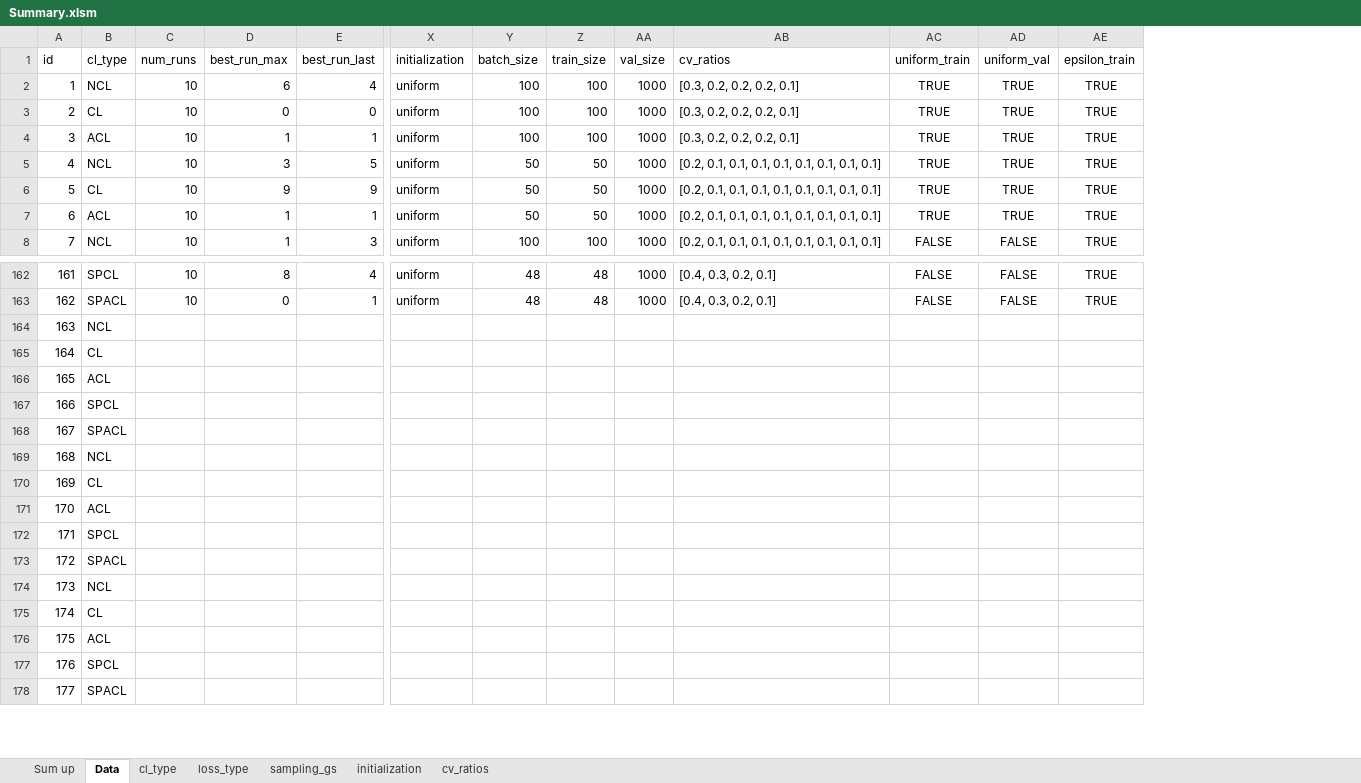
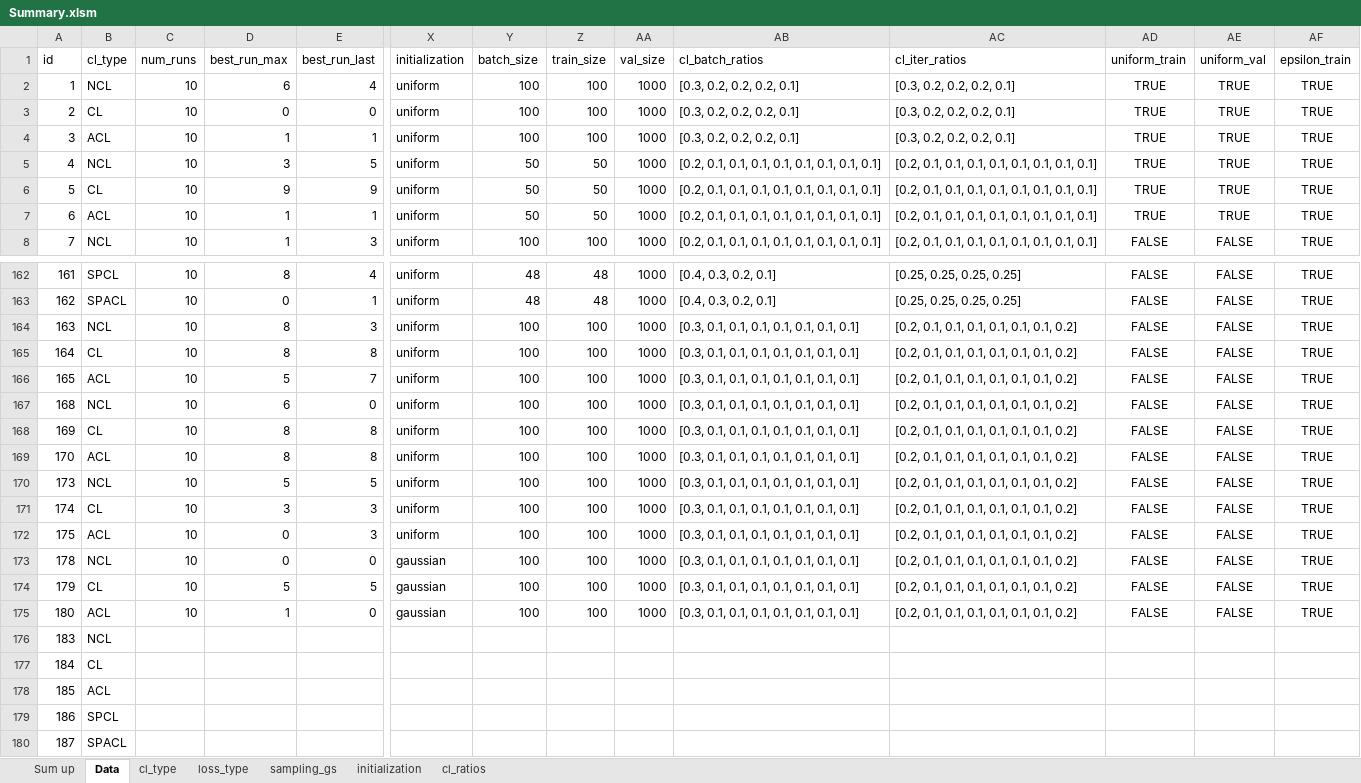
Before and after one commit to erikrecio/qurriculum_learning, an Excel workbook: qurriculum/Results/Summary.xlsm, sheet Data, drawn as a sheet; only a part is shown, gaps mark what is left out; values as stored, in another font and other column widths than the file's, no borders; table styles not drawn; addresses are those after the commit; rows hold the shown columns only; the diff covers the shown part only; the diff names each change by its address in the sheet, - before the commit and + after, or states it on an @@ line.

```diff
--- a/qurriculum/Results/Summary.xlsm (sheet Data)
+++ b/qurriculum/Results/Summary.xlsm (sheet Data)
-sheet tab: cv_ratios
+sheet tab: cl_ratios
+column AC (cl_iter_ratios), rows 2-8: [0.3, 0.2, 0.2, 0.2, 0.1] | [0.3, 0.2, 0.2, 0.2, 0.1] | [0.3, 0.2, 0.2, 0.2, 0.1] | [0.2, 0.1, 0.1, 0.1, 0.1, 0.1, 0.1, 0.1, 0.1] | [0.2, 0.1, 0.1, 0.1, 0.1, 0.1, 0.1, 0.1, 0.1] | [0.2, 0.1, 0.1, 0.1, 0.1, 0.1, 0.1, 0.1, 0.1] | [0.2, 0.1, 0.1, 0.1, 0.1, 0.1, 0.1, 0.1, 0.1]; rows 162-163: [0.25, 0.25, 0.25, 0.25] | [0.25, 0.25, 0.25, 0.25]
-AB1: cv_ratios
+AB1: cl_batch_ratios
@@ row 164 moved to row 201: 208 @@
@@ row 165 moved to row 197: 204 @@
@@ row 166 moved to row 198: 205 @@
@@ row 167 moved to row 199: 206 @@
@@ row 168 moved to row 200: 207 @@
@@ row 169 moved to row 206: 213 @@
@@ row 170 moved to row 202: 209 @@
@@ row 171 moved to row 203: 210 @@
@@ row 172 moved to row 204: 211 @@
@@ row 173 moved to row 205: 212 @@
+row 164: 163 | NCL | 10 | 8 | 3 | uniform | 100 | 100 | 1000 | [0.3, 0.1, 0.1, 0.1, 0.1, 0.1, 0.1, 0.1] | [0.2, 0.1, 0.1, 0.1, 0.1, 0.1, 0.1, 0.2] | FALSE | FALSE | TRUE
+row 165: 164 | CL | 10 | 8 | 8 | uniform | 100 | 100 | 1000 | [0.3, 0.1, 0.1, 0.1, 0.1, 0.1, 0.1, 0.1] | [0.2, 0.1, 0.1, 0.1, 0.1, 0.1, 0.1, 0.2] | FALSE | FALSE | TRUE
+row 166: 165 | ACL | 10 | 5 | 7 | uniform | 100 | 100 | 1000 | [0.3, 0.1, 0.1, 0.1, 0.1, 0.1, 0.1, 0.1] | [0.2, 0.1, 0.1, 0.1, 0.1, 0.1, 0.1, 0.2] | FALSE | FALSE | TRUE
+row 167: 168 | NCL | 10 | 6 | 0 | uniform | 100 | 100 | 1000 | [0.3, 0.1, 0.1, 0.1, 0.1, 0.1, 0.1, 0.1] | [0.2, 0.1, 0.1, 0.1, 0.1, 0.1, 0.1, 0.2] | FALSE | FALSE | TRUE
+row 168: 169 | CL | 10 | 8 | 8 | uniform | 100 | 100 | 1000 | [0.3, 0.1, 0.1, 0.1, 0.1, 0.1, 0.1, 0.1] | [0.2, 0.1, 0.1, 0.1, 0.1, 0.1, 0.1, 0.2] | FALSE | FALSE | TRUE
+row 169: 170 | ACL | 10 | 8 | 8 | uniform | 100 | 100 | 1000 | [0.3, 0.1, 0.1, 0.1, 0.1, 0.1, 0.1, 0.1] | [0.2, 0.1, 0.1, 0.1, 0.1, 0.1, 0.1, 0.2] | FALSE | FALSE | TRUE
+row 170: 173 | NCL | 10 | 5 | 5 | uniform | 100 | 100 | 1000 | [0.3, 0.1, 0.1, 0.1, 0.1, 0.1, 0.1, 0.1] | [0.2, 0.1, 0.1, 0.1, 0.1, 0.1, 0.1, 0.2] | FALSE | FALSE | TRUE
+row 171: 174 | CL | 10 | 3 | 3 | uniform | 100 | 100 | 1000 | [0.3, 0.1, 0.1, 0.1, 0.1, 0.1, 0.1, 0.1] | [0.2, 0.1, 0.1, 0.1, 0.1, 0.1, 0.1, 0.2] | FALSE | FALSE | TRUE
+row 172: 175 | ACL | 10 | 0 | 3 | uniform | 100 | 100 | 1000 | [0.3, 0.1, 0.1, 0.1, 0.1, 0.1, 0.1, 0.1] | [0.2, 0.1, 0.1, 0.1, 0.1, 0.1, 0.1, 0.2] | FALSE | FALSE | TRUE
+row 173: 178 | NCL | 10 | 0 | 0 | gaussian | 100 | 100 | 1000 | [0.3, 0.1, 0.1, 0.1, 0.1, 0.1, 0.1, 0.1] | [0.2, 0.1, 0.1, 0.1, 0.1, 0.1, 0.1, 0.2] | FALSE | FALSE | TRUE
+row 174: 179 | CL | 10 | 5 | 5 | gaussian | 100 | 100 | 1000 | [0.3, 0.1, 0.1, 0.1, 0.1, 0.1, 0.1, 0.1] | [0.2, 0.1, 0.1, 0.1, 0.1, 0.1, 0.1, 0.2] | FALSE | FALSE | TRUE
+row 175: 180 | ACL | 10 | 1 | 0 | gaussian | 100 | 100 | 1000 | [0.3, 0.1, 0.1, 0.1, 0.1, 0.1, 0.1, 0.1] | [0.2, 0.1, 0.1, 0.1, 0.1, 0.1, 0.1, 0.2] | FALSE | FALSE | TRUE
@@ column A (id) renumbered between rows 176 and 196 @@
```
Also changed, not shown: other rows of this sheet, sheet Sum up, sheet initialization, sheet cl_ratios, sheet sampling_gs, sheet loss_type, sheet cl_type, formulas that keep their value, 2 other files.
